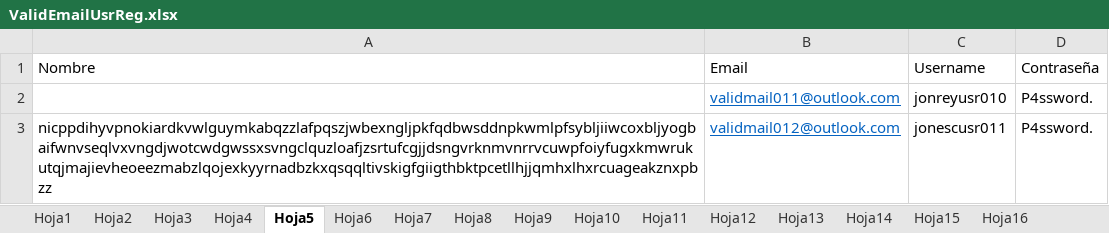
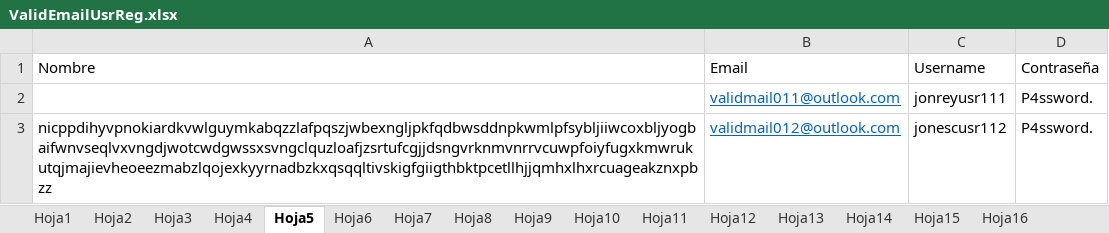
Before and after one commit to SergioEspriella-Hexaware/ScrumMetrics, an Excel workbook: scrummetrics/excel/ValidEmailUsrReg.xlsx, sheet Hoja5, drawn as a sheet; values as stored, in another font and other column widths than the file's, no borders; the diff names each change by its address in the sheet, - before the commit and + after, or states it on an @@ line.

```diff
--- a/scrummetrics/excel/ValidEmailUsrReg.xlsx (sheet Hoja5)
+++ b/scrummetrics/excel/ValidEmailUsrReg.xlsx (sheet Hoja5)
-C2 (Username): jonreyusr010
+C2 (Username): jonreyusr111
-C3 (Username): jonescusr011
+C3 (Username): jonescusr112
```
Also changed, not shown: sheet Hoja4, sheet Hoja1, sheet Hoja2, sheet Hoja3, sheet Hoja6, 17 other files.
